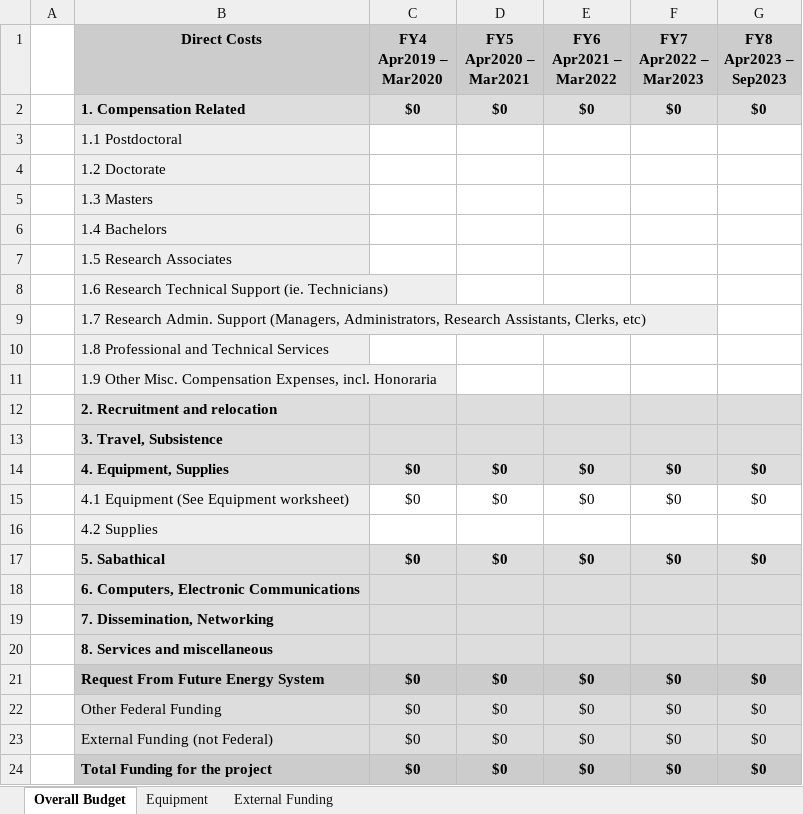
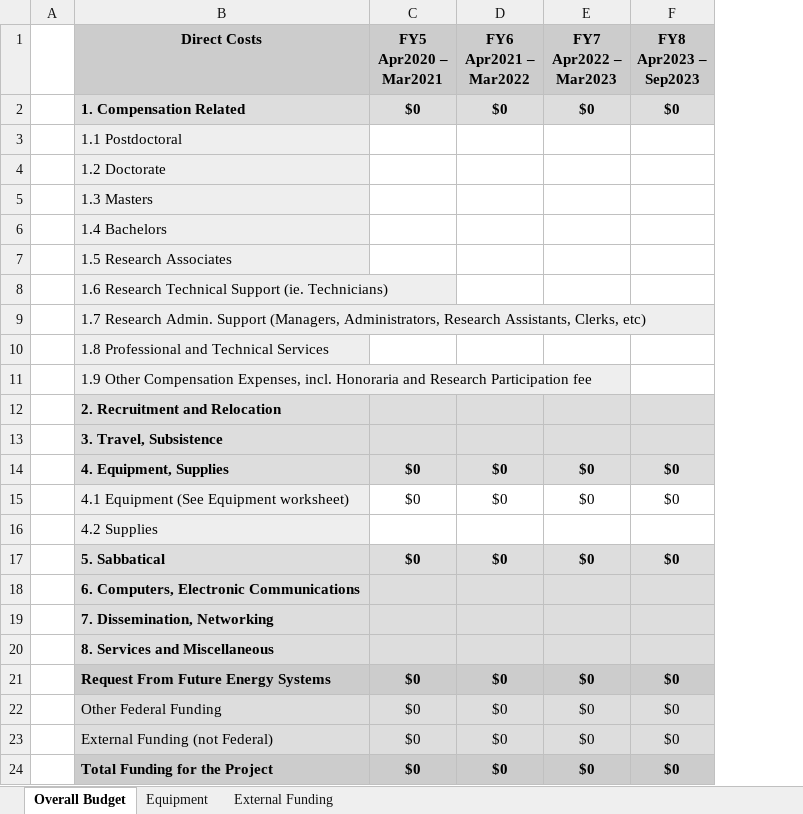
Before and after one commit to UniversityOfAlberta/GrandForum, an Excel workbook: data/FES_Project_Budget.xlsx, sheet Overall Budget, drawn as a sheet; values as stored, in another font and other column widths than the file's, no borders; charts and pictures not drawn; the diff names each change by its address in the sheet, - before the commit and + after, or states it on an @@ line.

Commit message:
-Updated project budget

```diff
--- a/data/FES_Project_Budget.xlsx (sheet Overall Budget)
+++ b/data/FES_Project_Budget.xlsx (sheet Overall Budget)
-column C (FY4 Apr2019 – Mar2020), rows 2-24: $0 |  |  |  |  |  |  |  |  |  |  |  | $0 | $0 |  | $0 |  |  |  | $0 | $0 | $0 | $0
-B11 (Direct Costs): 1.9 Other Misc. Compensation Expenses, incl. Honoraria
+B11 (Direct Costs): 1.9 Other Compensation Expenses, incl. Honoraria and Research Participation fee
-B12 (Direct Costs): 2. Recruitment and relocation
+B12 (Direct Costs): 2. Recruitment and Relocation
-B17 (Direct Costs): 5. Sabathical
+B17 (Direct Costs): 5. Sabbatical
-B20 (Direct Costs): 8. Services and miscellaneous
+B20 (Direct Costs): 8. Services and Miscellaneous
-B21 (Direct Costs): Request From Future Energy System
+B21 (Direct Costs): Request From Future Energy Systems
-B24 (Direct Costs): Total Funding for the project
+B24 (Direct Costs): Total Funding for the Project
```
Also changed, not shown: sheet External Funding, sheet Equipment, formulas that keep their value, charts or pictures.
